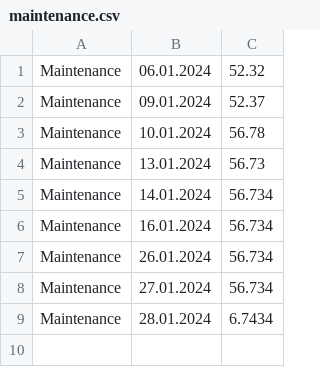
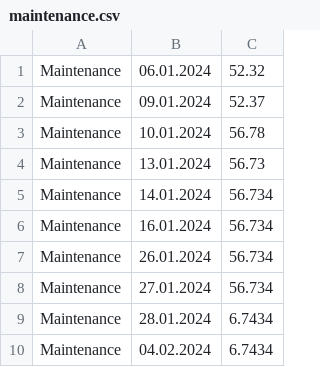
Before and after one commit to keemybarbosa/LrdFlk, a CSV file: maintenance.csv, drawn as a sheet; the diff names each change by its address in the sheet, - before the commit and + after, or states it on an @@ line.

Commit message:
Update maintenance.csv

```diff
--- a/maintenance.csv
+++ b/maintenance.csv
+row 10: Maintenance | 04.02.2024 | 6.7434
```
